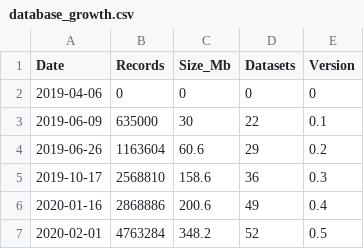
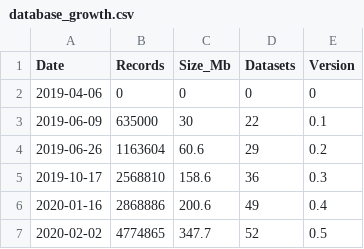
Before and after one commit to bpbond/cosore, a CSV file: inst/extdata/database_growth.csv, drawn as a sheet.

Commit message:
Updated for 0.5

```diff
--- a/inst/extdata/database_growth.csv
+++ b/inst/extdata/database_growth.csv
@@ -6,2 +6,2 @@ Date,Records,Size_Mb,Datasets,Version
 2020-01-16, 2868886,200.6,49,0.4
-2020-02-01,4763284,348.2,52,0.5
+2020-02-02,4774865,347.7,52,0.5
```
